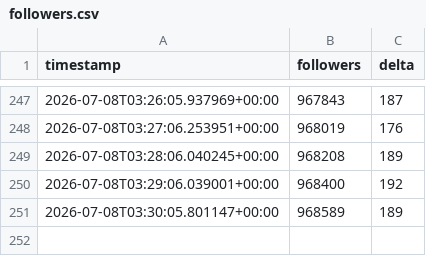
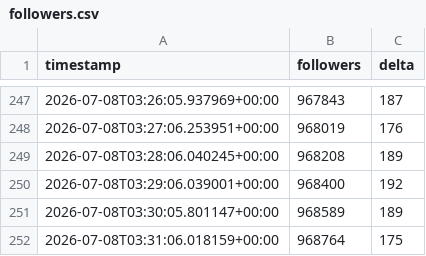
Before and after one commit to jonathanabrantes/postandoaquesia-bot, a CSV file: data/followers.csv, drawn as a sheet; only a part is shown, gaps mark what is left out; the diff names each change by its address in the sheet, - before the commit and + after, or states it on an @@ line.

Commit message:
chore(bot): atualiza followers.csv

```diff
--- a/data/followers.csv
+++ b/data/followers.csv
+row 252: 2026-07-08T03:31:06.018159+00:00 | 968764 | 175
```
